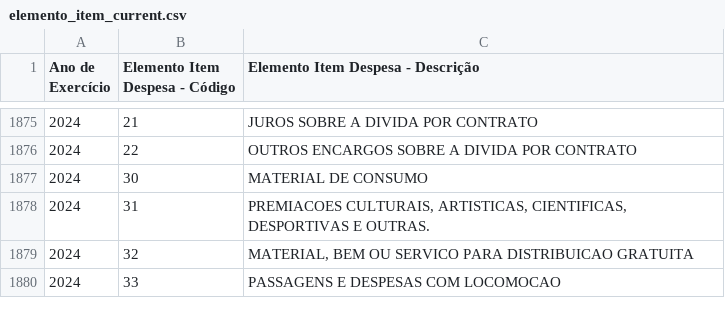
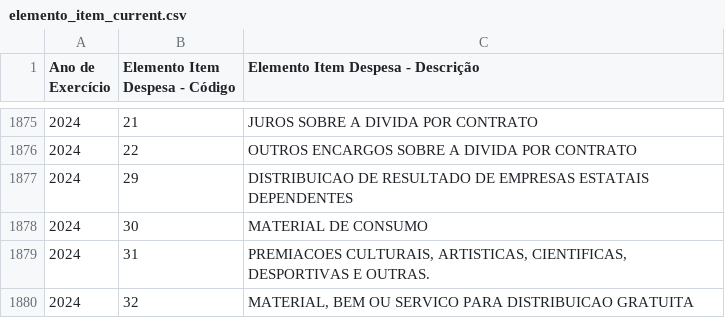
Before and after one commit to splor-mg/dados-aux-classificadores, a CSV file: data-raw/elemento_item_current.csv, drawn as a sheet; only a part is shown, gaps mark what is left out; the shorter side is filled out with more unchanged rows.

```diff
--- a/data-raw/elemento_item_current.csv
+++ b/data-raw/elemento_item_current.csv
@@ -1876,2 +1876,3 @@
 "2024","22","OUTROS ENCARGOS SOBRE A DIVIDA POR CONTRATO"
+"2024","29","DISTRIBUICAO DE RESULTADO DE EMPRESAS ESTATAIS DEPENDENTES"
 "2024","30","MATERIAL DE CONSUMO"
```
Also changed, not shown: data/elemento_item.csv, 1 other file.
